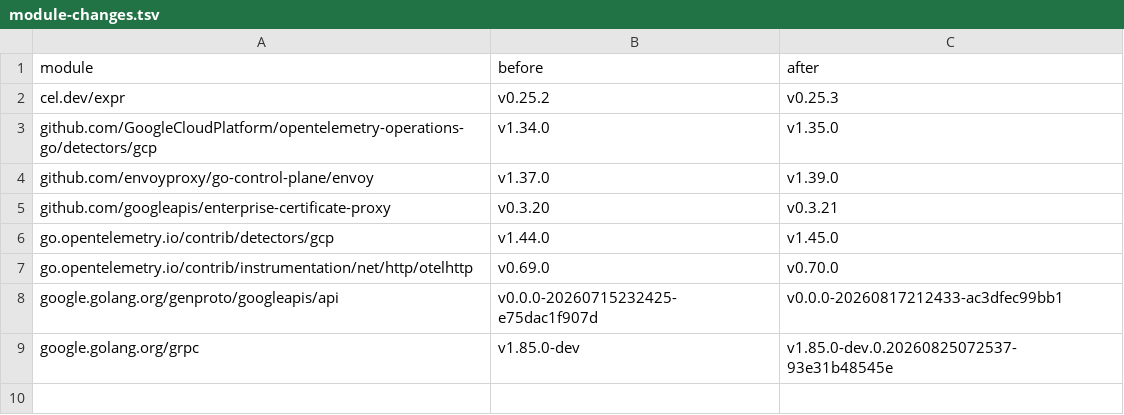
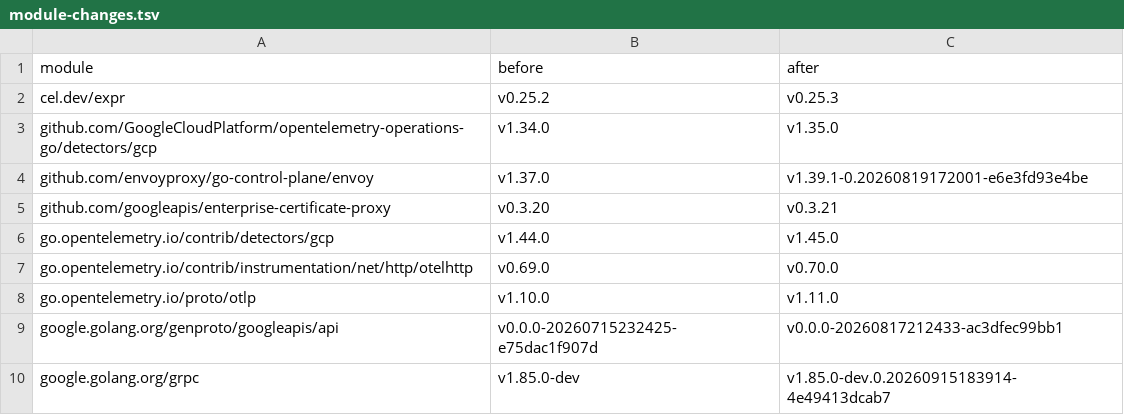
Before and after one commit to CleMeY15/auto-world, a TSV file: infra/seaweed/module-changes.tsv, drawn as a sheet.

Commit message:
fix: align Seaweed gRPC candidate with upstream transport fixes

```diff
--- a/infra/seaweed/module-changes.tsv
+++ b/infra/seaweed/module-changes.tsv
@@ -3,3 +3,3 @@ cel.dev/expr	v0.25.2	v0.25.3
 github.com/GoogleCloudPlatform/opentelemetry-operations-go/detectors/gcp	v1.34.0	v1.35.0
-github.com/envoyproxy/go-control-plane/envoy	v1.37.0	v1.39.0
+github.com/envoyproxy/go-control-plane/envoy	v1.37.0	v1.39.1-0.20260819172001-e6e3fd93e4be
 github.com/googleapis/enterprise-certificate-proxy	v0.3.20	v0.3.21
@@ -7,3 +7,4 @@ go.opentelemetry.io/contrib/detectors/gcp	v1.44.0	v1.45.0
 go.opentelemetry.io/contrib/instrumentation/net/http/otelhttp	v0.69.0	v0.70.0
+go.opentelemetry.io/proto/otlp	v1.10.0	v1.11.0
 google.golang.org/genproto/googleapis/api	v0.0.0-20260715232425-e75dac1f907d	v0.0.0-20260817212433-ac3dfec99bb1
-google.golang.org/grpc	v1.85.0-dev	v1.85.0-dev.0.20260825072537-93e31b48545e
+google.golang.org/grpc	v1.85.0-dev	v1.85.0-dev.0.20260915183914-4e49413dcab7
```
Also changed, not shown: 8 other files.
